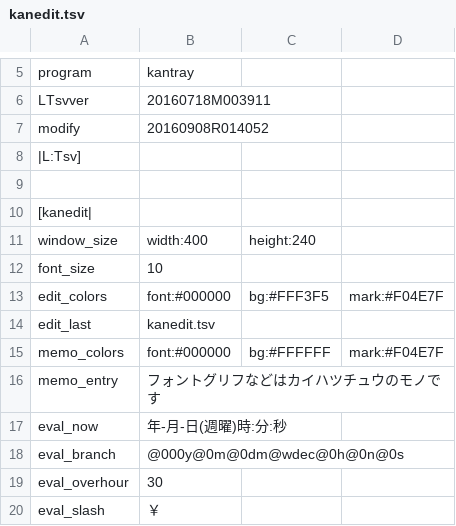
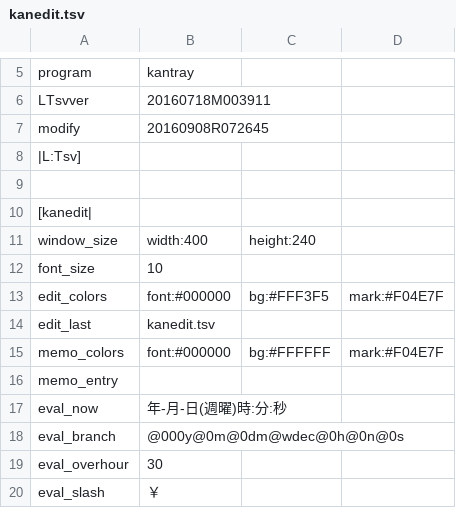
Before and after one commit to ooblog/LTsv10kanedit, a TSV file: kanedit.tsv, drawn as a sheet; only a part is shown, gaps mark what is left out; the diff covers the shown part only.

Commit message:
「LTsv/LTsv_glyph.py」に「LTsv_kbdentry_hjkl()」追加。「LTsv/LTsv_glyph.py」の「LTsv_kbdentry_new()」と「kanedit.py」の「kanedit_inputmemo()」とで漢直キーボード挙動を揃える。

```diff
--- a/kanedit.tsv
+++ b/kanedit.tsv
@@ -6,3 +6,3 @@ program	kantray
 LTsvver	20160718M003911
-modify	20160908R014052
+modify	20160908R072645
 |L:Tsv]
@@ -15,3 +15,3 @@ edit_last	kanedit.tsv
 memo_colors	font:#000000	bg:#FFFFFF	mark:#F04E7F
-memo_entry	フォントグリフなどはカイハツチュウのモノです
+memo_entry	
 eval_now	年-月-日(週曜)時:分:秒
```
Also changed, not shown: 38 removed rows elsewhere in this file, LTsv/kanchar.tsv, LTsv/kanglyph.tsv, 5 other files.
